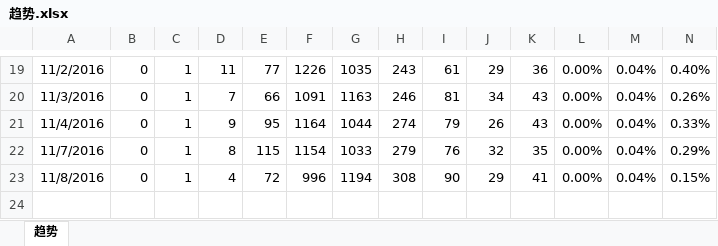
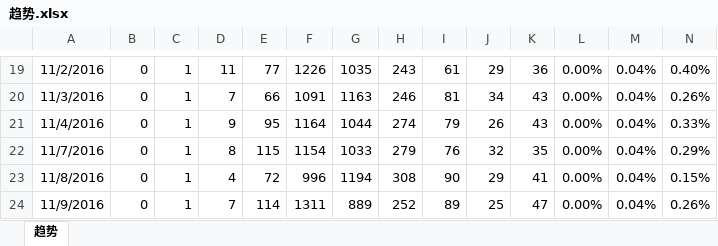
Before and after one commit to waterstonemf/Stock, an Excel workbook: 趋势.xlsx, sheet 趋势, drawn as a sheet; only a part is shown, gaps mark what is left out; values as stored, in another font and other column widths than the file's, no borders; rows hold the shown columns only; the diff names each change by its address in the sheet, - before the commit and + after, or states it on an @@ line.

Commit message:
20161109 trend

```diff
--- a/趋势.xlsx (sheet 趋势)
+++ b/趋势.xlsx (sheet 趋势)
+row 24: 11/9/2016 | 0 | 1 | 7 | 114 | 1311 | 889 | 252 | 89 | 25 | 47 | 0.00% | 0.04% | 0.26%
```
